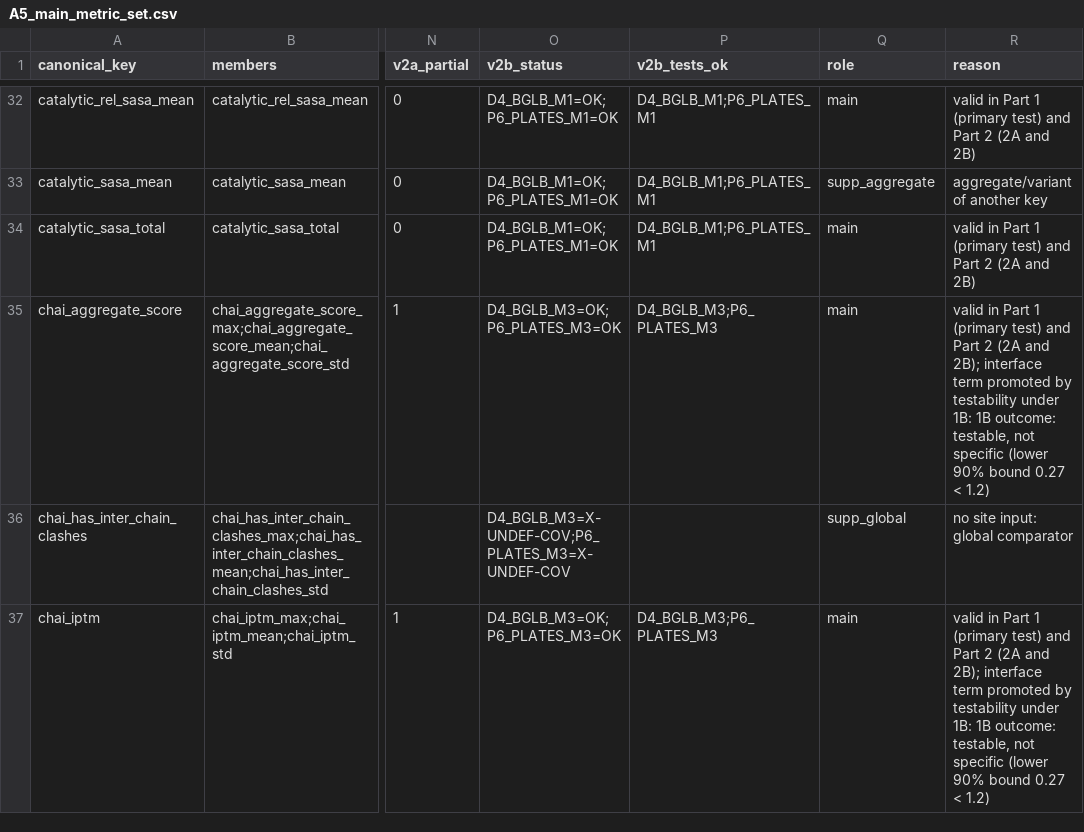
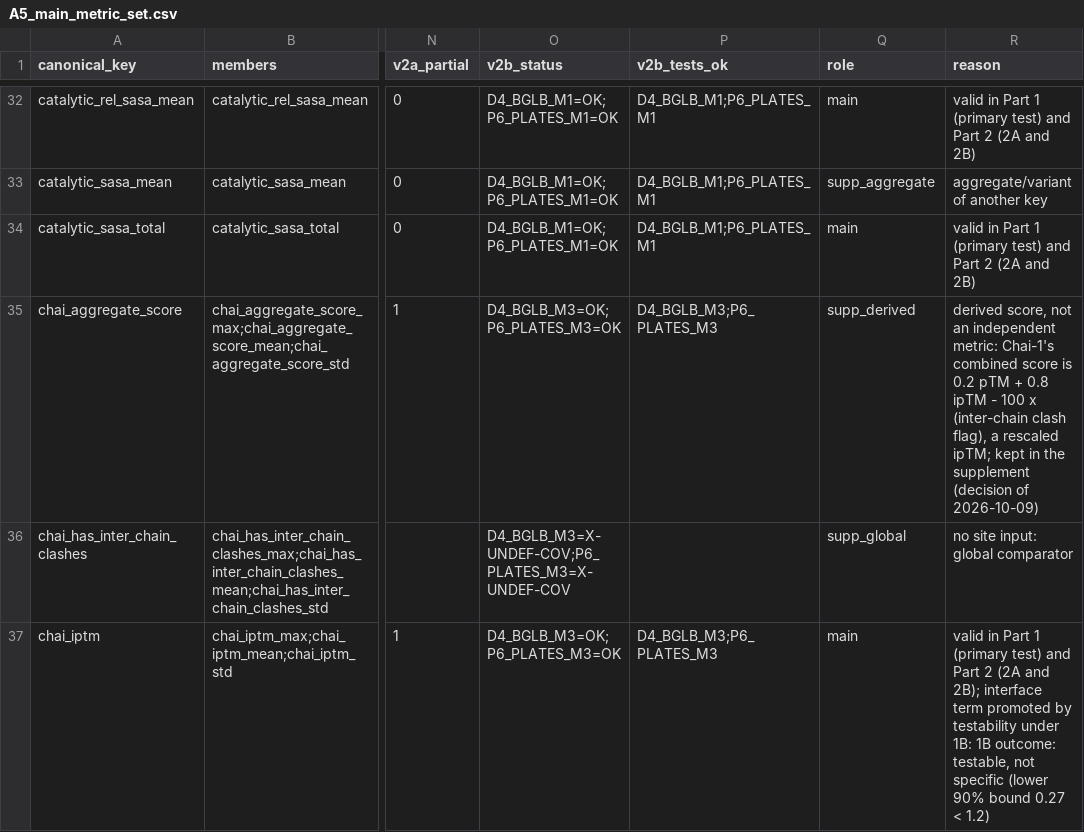
Before and after one commit to RIA-lab/MetricEval, a CSV file: tables/audit/A5_main_metric_set.csv, drawn as a sheet; only a part is shown, gaps mark what is left out; the diff names each change by its address in the sheet, - before the commit and + after, or states it on an @@ line.

```diff
--- a/tables/audit/A5_main_metric_set.csv
+++ b/tables/audit/A5_main_metric_set.csv
-Q35 (role): main
+Q35 (role): supp_derived
-R35 (reason): valid in Part 1 (primary test) and Part 2 (2A and 2B); interface term promoted by testability under 1B: 1B outcome: testable, not specific (lower 90% bound 0.27 < 1.2)
+R35 (reason): derived score, not an independent metric: Chai-1's combined score is 0.2 pTM + 0.8 ipTM - 100 x (inter-chain clash flag), a rescaled ipTM; kept in the supplement (decision of 2026-10-09)
```
Also changed, not shown: tables/INDEX.csv, tables/main/T2_datasets.csv, 52 other files.
